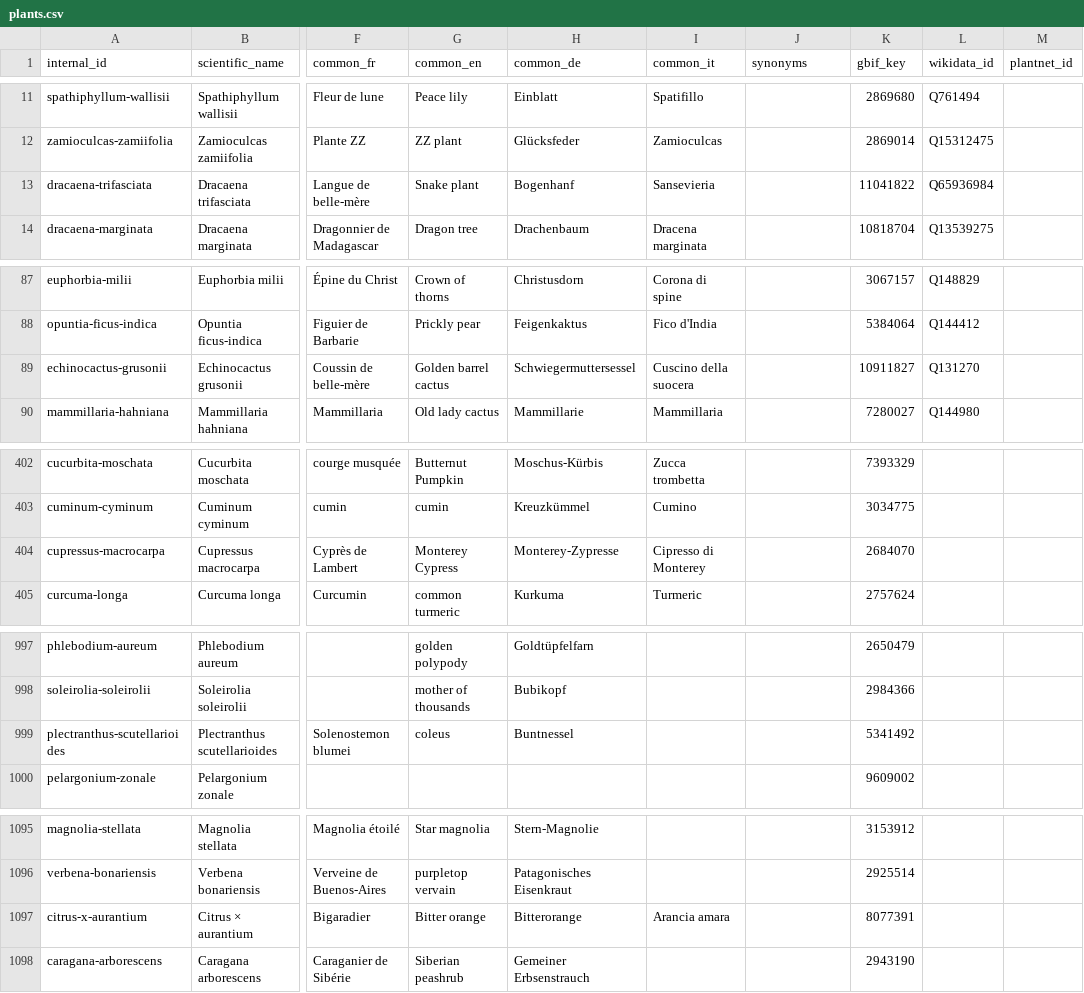
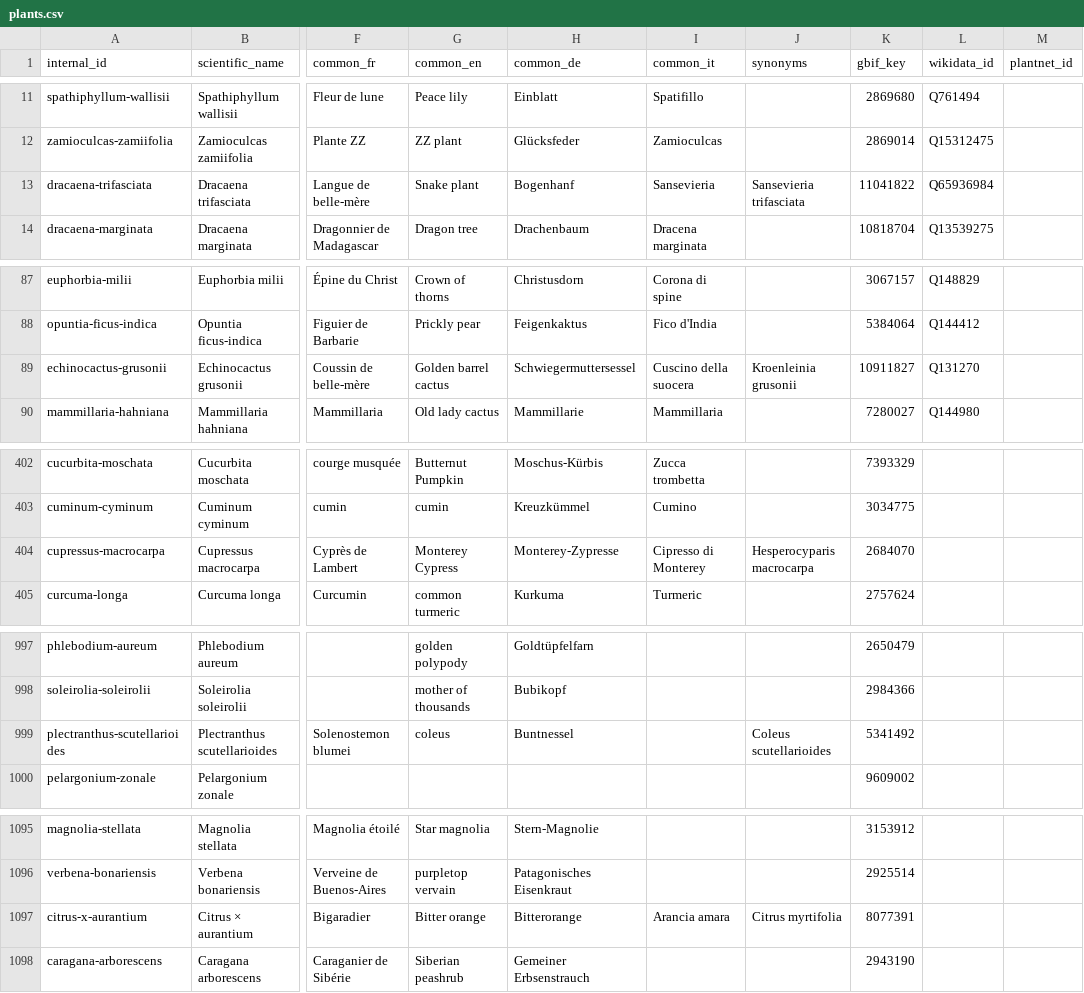
Before and after one commit to brunopaiva15/plant, a CSV file: tools/plant_dataset/plants.csv, drawn as a sheet; only a part is shown, gaps mark what is left out; the diff names each change by its address in the sheet, - before the commit and + after, or states it on an @@ line.

```diff
--- a/tools/plant_dataset/plants.csv
+++ b/tools/plant_dataset/plants.csv
-J13 (synonyms): (empty)
+J13 (synonyms): Sansevieria trifasciata
-J89 (synonyms): (empty)
+J89 (synonyms): Kroenleinia grusonii
-J404 (synonyms): (empty)
+J404 (synonyms): Hesperocyparis macrocarpa
-J999 (synonyms): (empty)
+J999 (synonyms): Coleus scutellarioides
-J1097 (synonyms): (empty)
+J1097 (synonyms): Citrus myrtifolia
```
Also changed, not shown: 4 other files.
